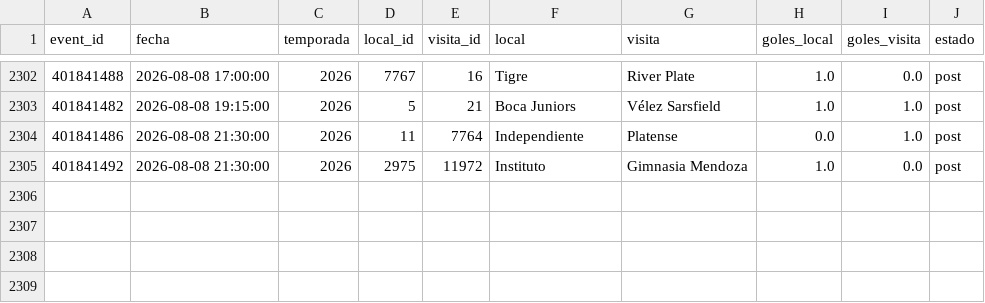
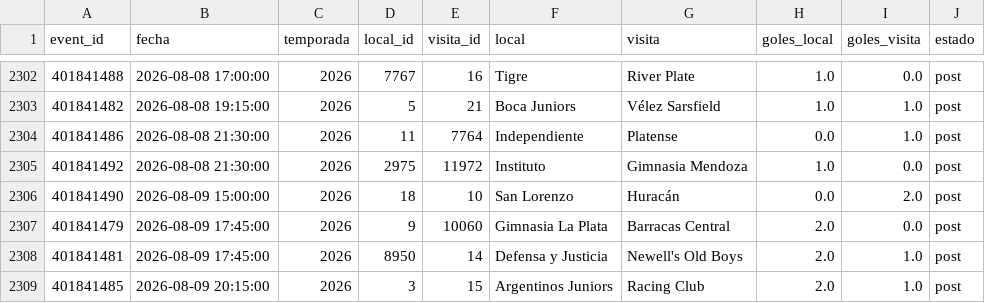
Before and after one commit to Pacortes2021/fifa-2026-hybrid-forecast, a CSV file: arg/data/partidos.csv, drawn as a sheet; only a part is shown, gaps mark what is left out.

```diff
--- a/arg/data/partidos.csv
+++ b/arg/data/partidos.csv
@@ -2305 +2305,5 @@ event_id,fecha,temporada,local_id,visita_id,local,visita,goles_local,goles_visit
 401841492,2026-08-08 21:30:00,2026,2975,11972,Instituto,Gimnasia Mendoza,1.0,0.0,post
+401841490,2026-08-09 15:00:00,2026,18,10,San Lorenzo,Huracán,0.0,2.0,post
+401841479,2026-08-09 17:45:00,2026,9,10060,Gimnasia La Plata,Barracas Central,2.0,0.0,post
+401841481,2026-08-09 17:45:00,2026,8950,14,Defensa y Justicia,Newell's Old Boys,2.0,1.0,post
+401841485,2026-08-09 20:15:00,2026,3,15,Argentinos Juniors,Racing Club,2.0,1.0,post
```
Also changed, not shown: arg/data/fixture.csv, bra/data/fixture.csv, 3 other files.
